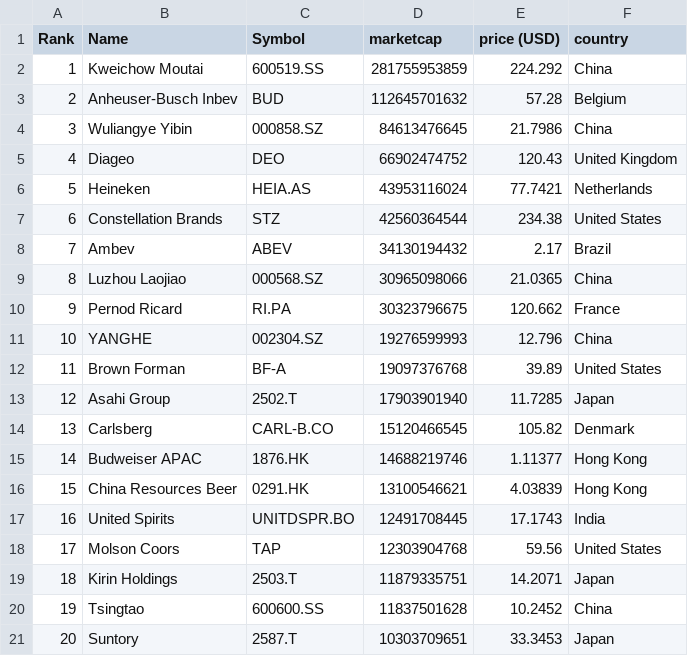
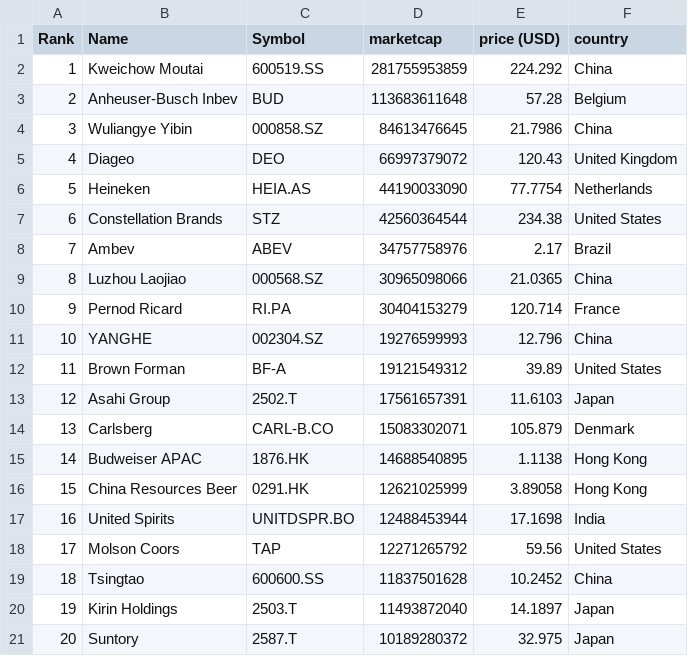
Before and after one commit to Andyflow28/merida-june-6-2024, a CSV file: companies-all.csv, drawn as a sheet; only a part is shown; the diff covers the shown part only.

```diff
--- a/companies-all.csv
+++ b/companies-all.csv
@@ -2,20 +2,20 @@
 "1","Kweichow Moutai","600519.SS","281755953859","224.292","China"
-"2","Anheuser-Busch Inbev","BUD","112645701632","57.28","Belgium"
+"2","Anheuser-Busch Inbev","BUD","113683611648","57.28","Belgium"
 "3","Wuliangye Yibin","000858.SZ","84613476645","21.7986","China"
-"4","Diageo","DEO","66902474752","120.43","United Kingdom"
-"5","Heineken","HEIA.AS","43953116024","77.7421","Netherlands"
+"4","Diageo","DEO","66997379072","120.43","United Kingdom"
+"5","Heineken","HEIA.AS","44190033090","77.7754","Netherlands"
 "6","Constellation Brands","STZ","42560364544","234.38","United States"
-"7","Ambev","ABEV","34130194432","2.17","Brazil"
+"7","Ambev","ABEV","34757758976","2.17","Brazil"
 "8","Luzhou Laojiao","000568.SZ","30965098066","21.0365","China"
-"9","Pernod Ricard","RI.PA","30323796675","120.662","France"
+"9","Pernod Ricard","RI.PA","30404153279","120.714","France"
 "10","YANGHE","002304.SZ","19276599993","12.796","China"
-"11","Brown Forman","BF-A","19097376768","39.89","United States"
-"12","Asahi Group","2502.T","17903901940","11.7285","Japan"
-"13","Carlsberg","CARL-B.CO","15120466545","105.82","Denmark"
-"14","Budweiser APAC","1876.HK","14688219746","1.11377","Hong Kong"
-"15","China Resources Beer","0291.HK","13100546621","4.03839","Hong Kong"
-"16","United Spirits","UNITDSPR.BO","12491708445","17.1743","India"
-"17","Molson Coors","TAP","12303904768","59.56","United States"
-"18","Kirin Holdings","2503.T","11879335751","14.2071","Japan"
-"19","Tsingtao","600600.SS","11837501628","10.2452","China"
-"20","Suntory","2587.T","10303709651","33.3453","Japan"
+"11","Brown Forman","BF-A","19121549312","39.89","United States"
+"12","Asahi Group","2502.T","17561657391","11.6103","Japan"
+"13","Carlsberg","CARL-B.CO","15083302071","105.879","Denmark"
+"14","Budweiser APAC","1876.HK","14688540895","1.1138","Hong Kong"
+"15","China Resources Beer","0291.HK","12621025999","3.89058","Hong Kong"
+"16","United Spirits","UNITDSPR.BO","12488453944","17.1698","India"
+"17","Molson Coors","TAP","12271265792","59.56","United States"
+"18","Tsingtao","600600.SS","11837501628","10.2452","China"
+"19","Kirin Holdings","2503.T","11493872040","14.1897","Japan"
+"20","Suntory","2587.T","10189280372","32.975","Japan"
```
Also changed, not shown: 83 edited cells elsewhere in this file, companies_france.csv, companies_germany.csv, 1 other file.
